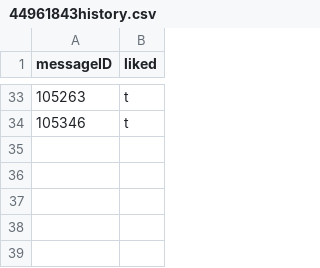
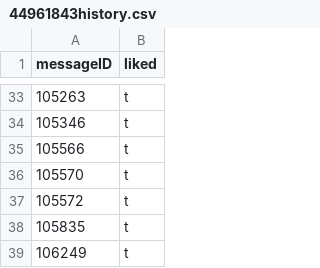
Before and after one commit to magomez96/AdamTestBot, a CSV file: chatStorage/likes/history/44961843history.csv, drawn as a sheet; only a part is shown, gaps mark what is left out.

```diff
--- a/chatStorage/likes/history/44961843history.csv
+++ b/chatStorage/likes/history/44961843history.csv
@@ -34 +34,6 @@ messageID,liked
 105346,t
+105566,t
+105570,t
+105572,t
+105835,t
+106249,t
```
Also changed, not shown: chatStorage/likes/history/122526873history.csv, chatStorage/likes/history/38615151history.csv, 7 other files.
